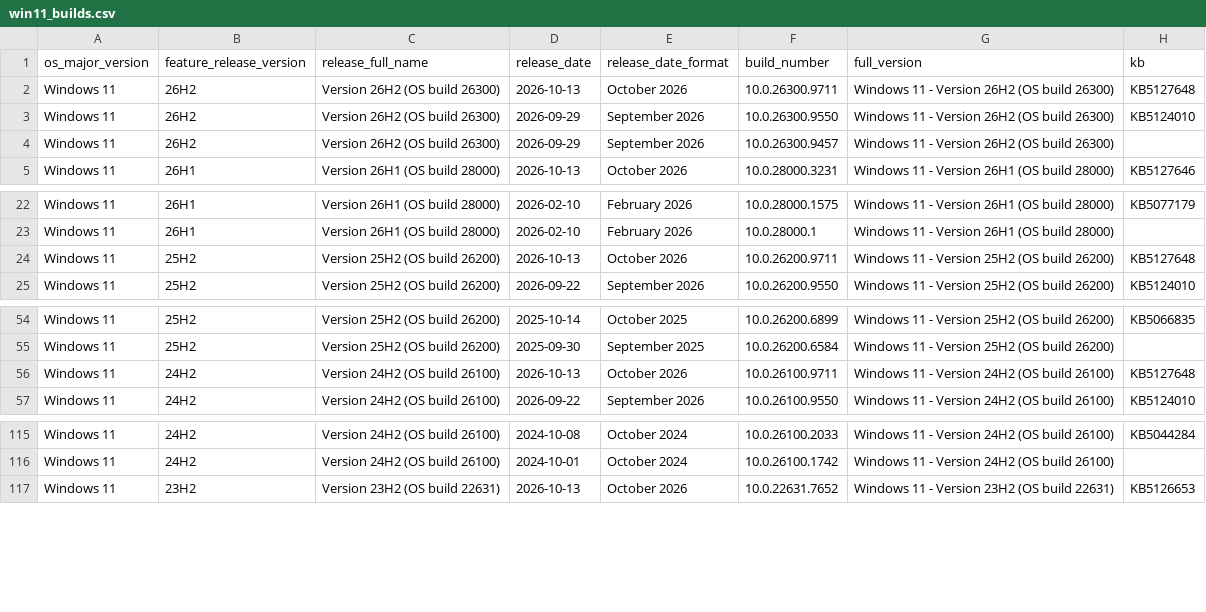
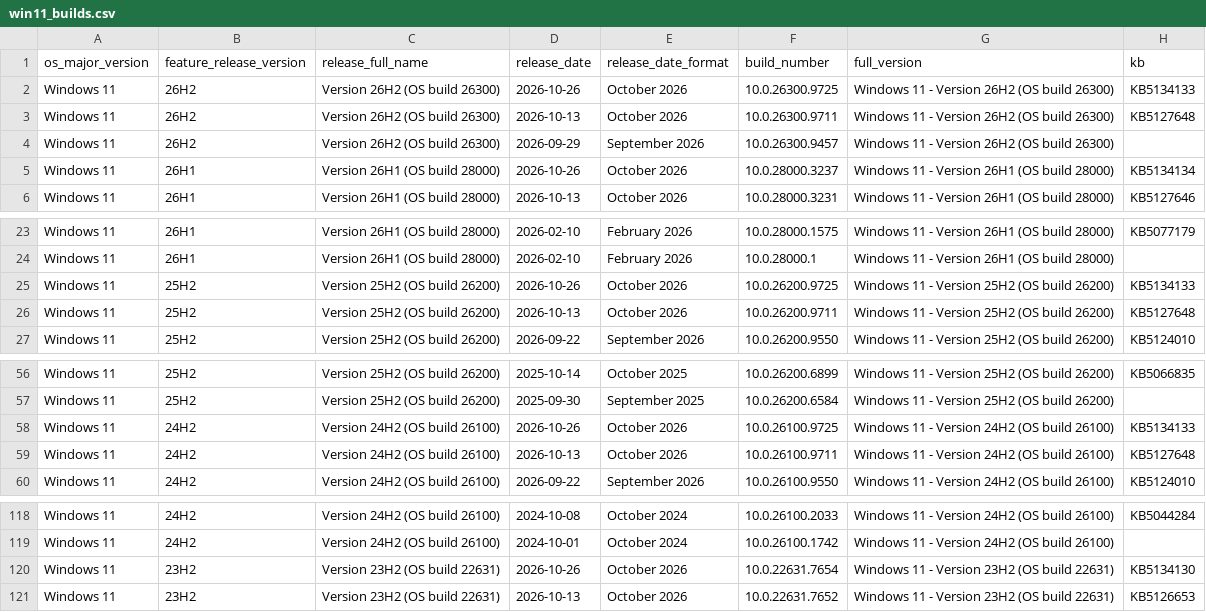
Before and after one commit to Clemv95/Windows-Update-CSV-Scraper, a CSV file: win11_builds.csv, drawn as a sheet; only a part is shown, gaps mark what is left out.

```diff
--- a/win11_builds.csv
+++ b/win11_builds.csv
@@ -1,5 +1,6 @@
 os_major_version,feature_release_version,release_full_name,release_date,release_date_format,build_number,full_version,kb
+Windows 11,26H2,Version 26H2 (OS build 26300),2026-10-26,October 2026,10.0.26300.9725,Windows 11 - Version 26H2 (OS build 26300),KB5134133
 Windows 11,26H2,Version 26H2 (OS build 26300),2026-10-13,October 2026,10.0.26300.9711,Windows 11 - Version 26H2 (OS build 26300),KB5127648
-Windows 11,26H2,Version 26H2 (OS build 26300),2026-09-29,September 2026,10.0.26300.9550,Windows 11 - Version 26H2 (OS build 26300),KB5124010
 Windows 11,26H2,Version 26H2 (OS build 26300),2026-09-29,September 2026,10.0.26300.9457,Windows 11 - Version 26H2 (OS build 26300),
+Windows 11,26H1,Version 26H1 (OS build 28000),2026-10-26,October 2026,10.0.28000.3237,Windows 11 - Version 26H1 (OS build 28000),KB5134134
 Windows 11,26H1,Version 26H1 (OS build 28000),2026-10-13,October 2026,10.0.28000.3231,Windows 11 - Version 26H1 (OS build 28000),KB5127646
@@ -23,2 +24,3 @@ Windows 11,26H1,Version 26H1 (OS build 28000),2026-02-10,February 2026,10.0.2800
 Windows 11,26H1,Version 26H1 (OS build 28000),2026-02-10,February 2026,10.0.28000.1,Windows 11 - Version 26H1 (OS build 28000),
+Windows 11,25H2,Version 25H2 (OS build 26200),2026-10-26,October 2026,10.0.26200.9725,Windows 11 - Version 25H2 (OS build 26200),KB5134133
 Windows 11,25H2,Version 25H2 (OS build 26200),2026-10-13,October 2026,10.0.26200.9711,Windows 11 - Version 25H2 (OS build 26200),KB5127648
@@ -55,2 +57,3 @@ Windows 11,25H2,Version 25H2 (OS build 26200),2025-10-14,October 2025,10.0.26200
 Windows 11,25H2,Version 25H2 (OS build 26200),2025-09-30,September 2025,10.0.26200.6584,Windows 11 - Version 25H2 (OS build 26200),
+Windows 11,24H2,Version 24H2 (OS build 26100),2026-10-26,October 2026,10.0.26100.9725,Windows 11 - Version 24H2 (OS build 26100),KB5134133
 Windows 11,24H2,Version 24H2 (OS build 26100),2026-10-13,October 2026,10.0.26100.9711,Windows 11 - Version 24H2 (OS build 26100),KB5127648
@@ -116,2 +119,3 @@ Windows 11,24H2,Version 24H2 (OS build 26100),2024-10-08,October 2024,10.0.26100
 Windows 11,24H2,Version 24H2 (OS build 26100),2024-10-01,October 2024,10.0.26100.1742,Windows 11 - Version 24H2 (OS build 26100),
+Windows 11,23H2,Version 23H2 (OS build 22631),2026-10-26,October 2026,10.0.22631.7654,Windows 11 - Version 23H2 (OS build 22631),KB5134130
 Windows 11,23H2,Version 23H2 (OS build 22631),2026-10-13,October 2026,10.0.22631.7652,Windows 11 - Version 23H2 (OS build 22631),KB5126653
```
Also changed, not shown: win10_builds.csv.
